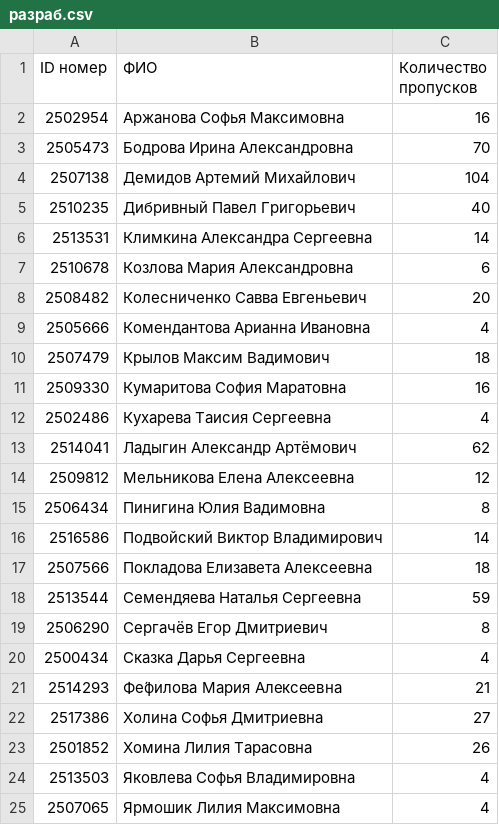
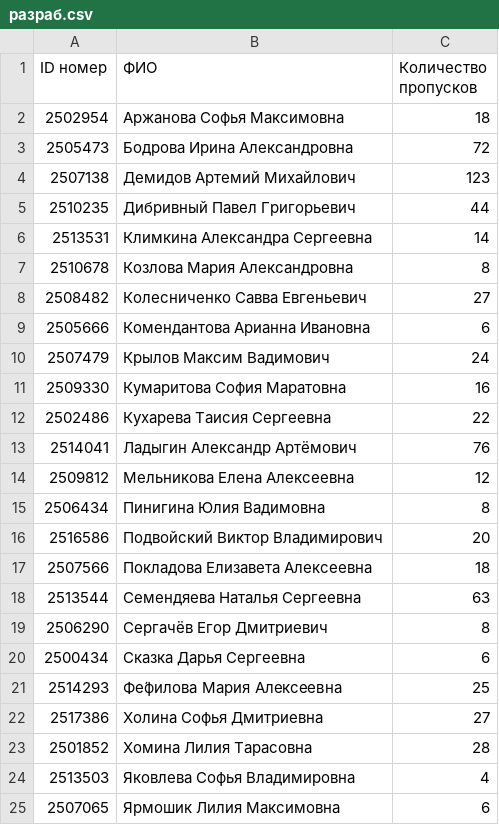
Before and after one commit to He11born/misis_bot, a CSV file: разраб.csv, drawn as a sheet.

Commit message:
Update разраб.csv

```diff
--- a/разраб.csv
+++ b/разраб.csv
@@ -1,25 +1,25 @@
 ID номер;ФИО;Количество пропусков
-2502954;Аржанова Софья Максимовна;16
-2505473;Бодрова Ирина Александровна;70
-2507138;Демидов Артемий Михайлович;104
-2510235;Дибривный Павел Григорьевич;40
+2502954;Аржанова Софья Максимовна;18
+2505473;Бодрова Ирина Александровна;72
+2507138;Демидов Артемий Михайлович;123
+2510235;Дибривный Павел Григорьевич;44
 2513531;Климкина Александра Сергеевна;14
-2510678;Козлова Мария Александровна;6
-2508482;Колесниченко Савва Евгеньевич;20
-2505666;Комендантова Арианна Ивановна;4
-2507479;Крылов Максим Вадимович;18
+2510678;Козлова Мария Александровна;8
+2508482;Колесниченко Савва Евгеньевич;27
+2505666;Комендантова Арианна Ивановна;6
+2507479;Крылов Максим Вадимович;24
 2509330;Кумаритова София Маратовна;16
-2502486;Кухарева Таисия Сергеевна;4
-2514041;Ладыгин Александр Артёмович;62
+2502486;Кухарева Таисия Сергеевна;22
+2514041;Ладыгин Александр Артёмович;76
 2509812;Мельникова Елена Алексеевна;12
 2506434;Пинигина Юлия Вадимовна;8
-2516586;Подвойский Виктор Владимирович;14
+2516586;Подвойский Виктор Владимирович;20
 2507566;Покладова Елизавета Алексеевна;18
-2513544;Семендяева Наталья Сергеевна;59
+2513544;Семендяева Наталья Сергеевна;63
 2506290;Сергачёв Егор Дмитриевич;8
-2500434;Сказка Дарья Сергеевна;4
-2514293;Фе́филова Мария Алексеевна;21
+2500434;Сказка Дарья Сергеевна;6
+2514293;Фе́филова Мария Алексеевна;25
 2517386;Холина Софья Дмитриевна;27
-2501852;Хомина Лилия Тарасовна;26
+2501852;Хомина Лилия Тарасовна;28
 2513503;Яковлева Софья Владимировна;4
-2507065;Ярмошик Лилия Максимовна;4
+2507065;Ярмошик Лилия Максимовна;6
```
